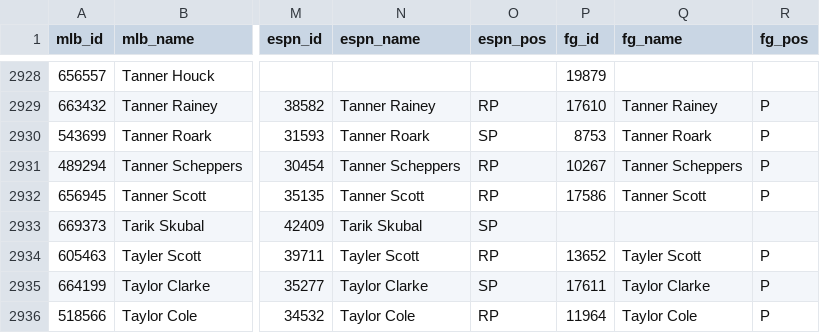
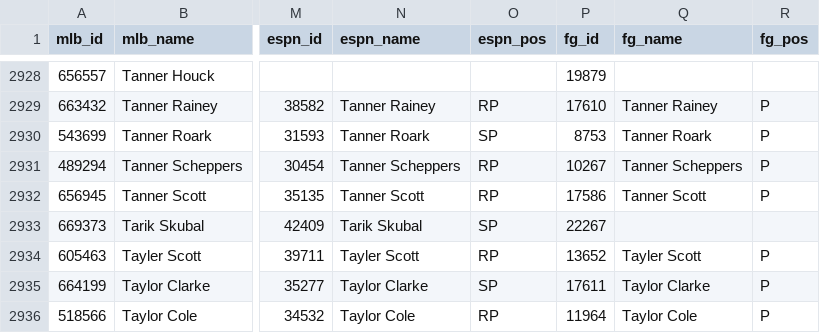
Before and after one commit to spilchen/baseball_id_db, a CSV file: master.csv, drawn as a sheet; only a part is shown, gaps mark what is left out; the diff names each change by its address in the sheet, - before the commit and + after, or states it on an @@ line.

Commit message:
Update: Tarik Skubal

```diff
--- a/master.csv
+++ b/master.csv
-P2933 (fg_id): (empty)
+P2933 (fg_id): 22267
```
